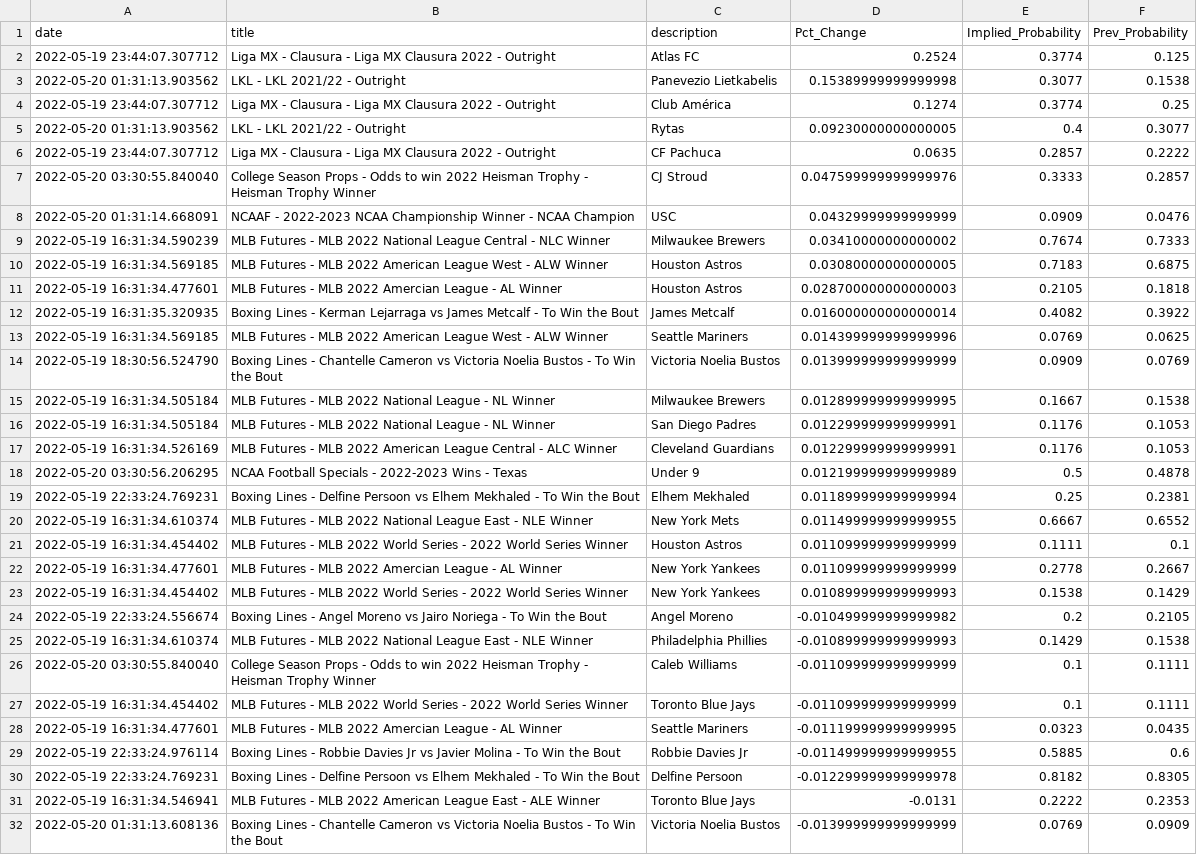
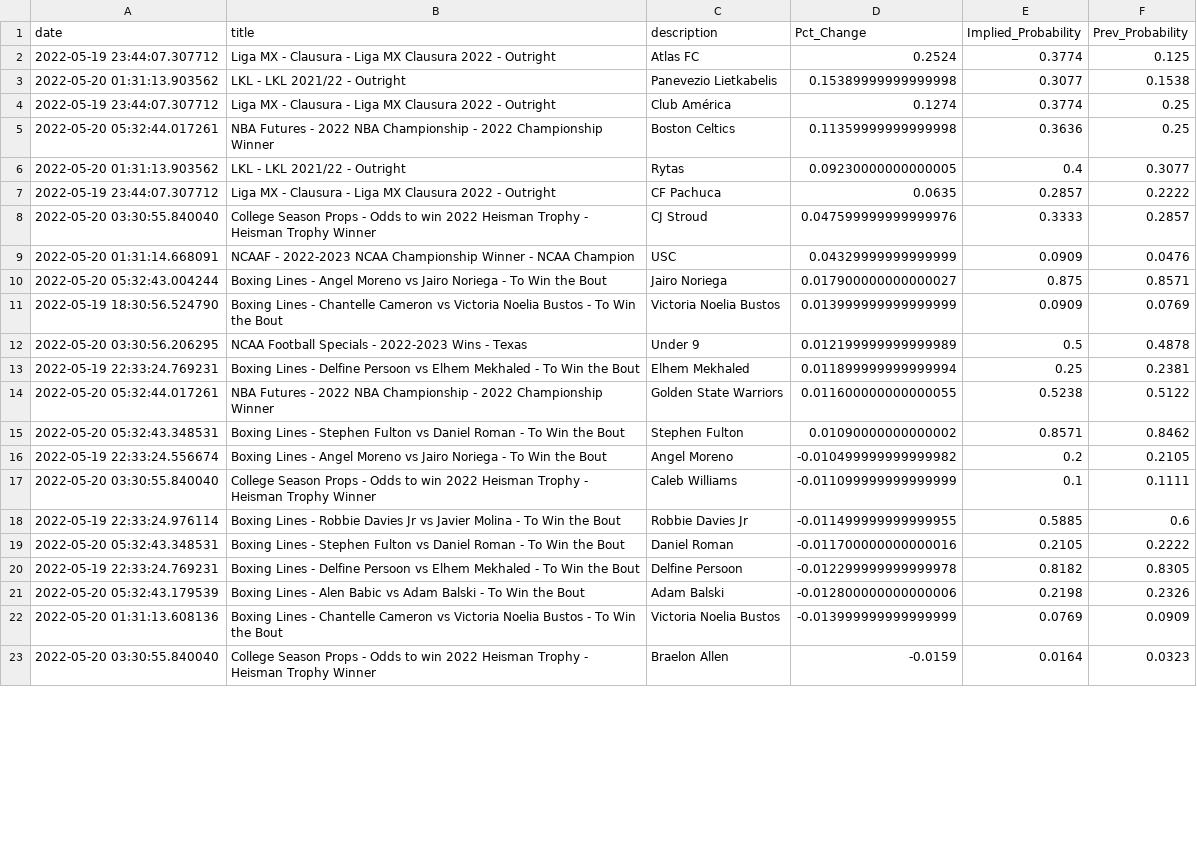
Before and after one commit to aaroncolesmith/bovada, a CSV file: bovada_scatter.csv, drawn as a sheet; only a part is shown; the shorter side is filled out with more unchanged rows; removed rows and columns are numbered as before the commit, all else as after; the diff covers the shown part only; the diff names each change by its address in the sheet, - before the commit and + after, or states it on an @@ line.

Commit message:
colab_commit

```diff
--- a/bovada_scatter.csv
+++ b/bovada_scatter.csv
+row 5: 2022-05-20 05:32:44.017261 | NBA Futures - 2022 NBA Championship - 2022 Championship Winner | Boston Celtics | 0.11359999999999998 | 0.3636 | 0.25
-row 9: 2022-05-19 16:31:34.590239 | MLB Futures - MLB 2022 National League Central - NLC Winner | Milwaukee Brewers | 0.03410000000000002 | 0.7674 | 0.7333
-row 10: 2022-05-19 16:31:34.569185 | MLB Futures - MLB 2022 American League West - ALW Winner | Houston Astros | 0.03080000000000005 | 0.7183 | 0.6875
-row 11: 2022-05-19 16:31:34.477601 | MLB Futures - MLB 2022 Amercian League - AL Winner | Houston Astros | 0.028700000000000003 | 0.2105 | 0.1818
-row 12: 2022-05-19 16:31:35.320935 | Boxing Lines - Kerman Lejarraga vs James Metcalf - To Win the Bout | James Metcalf | 0.016000000000000014 | 0.4082 | 0.3922
-row 13: 2022-05-19 16:31:34.569185 | MLB Futures - MLB 2022 American League West - ALW Winner | Seattle Mariners | 0.014399999999999996 | 0.0769 | 0.0625
+row 10: 2022-05-20 05:32:43.004244 | Boxing Lines - Angel Moreno vs Jairo Noriega - To Win the Bout | Jairo Noriega | 0.017900000000000027 | 0.875 | 0.8571
-row 15: 2022-05-19 16:31:34.505184 | MLB Futures - MLB 2022 National League - NL Winner | Milwaukee Brewers | 0.012899999999999995 | 0.1667 | 0.1538
-row 16: 2022-05-19 16:31:34.505184 | MLB Futures - MLB 2022 National League - NL Winner | San Diego Padres | 0.012299999999999991 | 0.1176 | 0.1053
-row 17: 2022-05-19 16:31:34.526169 | MLB Futures - MLB 2022 American League Central - ALC Winner | Cleveland Guardians | 0.012299999999999991 | 0.1176 | 0.1053
-row 20: 2022-05-19 16:31:34.610374 | MLB Futures - MLB 2022 National League East - NLE Winner | New York Mets | 0.011499999999999955 | 0.6667 | 0.6552
-row 21: 2022-05-19 16:31:34.454402 | MLB Futures - MLB 2022 World Series - 2022 World Series Winner | Houston Astros | 0.011099999999999999 | 0.1111 | 0.1
-row 22: 2022-05-19 16:31:34.477601 | MLB Futures - MLB 2022 Amercian League - AL Winner | New York Yankees | 0.011099999999999999 | 0.2778 | 0.2667
-row 23: 2022-05-19 16:31:34.454402 | MLB Futures - MLB 2022 World Series - 2022 World Series Winner | New York Yankees | 0.010899999999999993 | 0.1538 | 0.1429
+row 14: 2022-05-20 05:32:44.017261 | NBA Futures - 2022 NBA Championship - 2022 Championship Winner | Golden State Warriors | 0.011600000000000055 | 0.5238 | 0.5122
+row 15: 2022-05-20 05:32:43.348531 | Boxing Lines - Stephen Fulton vs Daniel Roman - To Win the Bout | Stephen Fulton | 0.01090000000000002 | 0.8571 | 0.8462
-row 25: 2022-05-19 16:31:34.610374 | MLB Futures - MLB 2022 National League East - NLE Winner | Philadelphia Phillies | -0.010899999999999993 | 0.1429 | 0.1538
-row 27: 2022-05-19 16:31:34.454402 | MLB Futures - MLB 2022 World Series - 2022 World Series Winner | Toronto Blue Jays | -0.011099999999999999 | 0.1 | 0.1111
-row 28: 2022-05-19 16:31:34.477601 | MLB Futures - MLB 2022 Amercian League - AL Winner | Seattle Mariners | -0.011199999999999995 | 0.0323 | 0.0435
+row 19: 2022-05-20 05:32:43.348531 | Boxing Lines - Stephen Fulton vs Daniel Roman - To Win the Bout | Daniel Roman | -0.011700000000000016 | 0.2105 | 0.2222
-row 31: 2022-05-19 16:31:34.546941 | MLB Futures - MLB 2022 American League East - ALE Winner | Toronto Blue Jays | -0.0131 | 0.2222 | 0.2353
+row 21: 2022-05-20 05:32:43.179539 | Boxing Lines - Alen Babic vs Adam Balski - To Win the Bout | Adam Balski | -0.012800000000000006 | 0.2198 | 0.2326
```
Also changed, not shown: 2 added rows and 6 removed rows elsewhere in this file.
